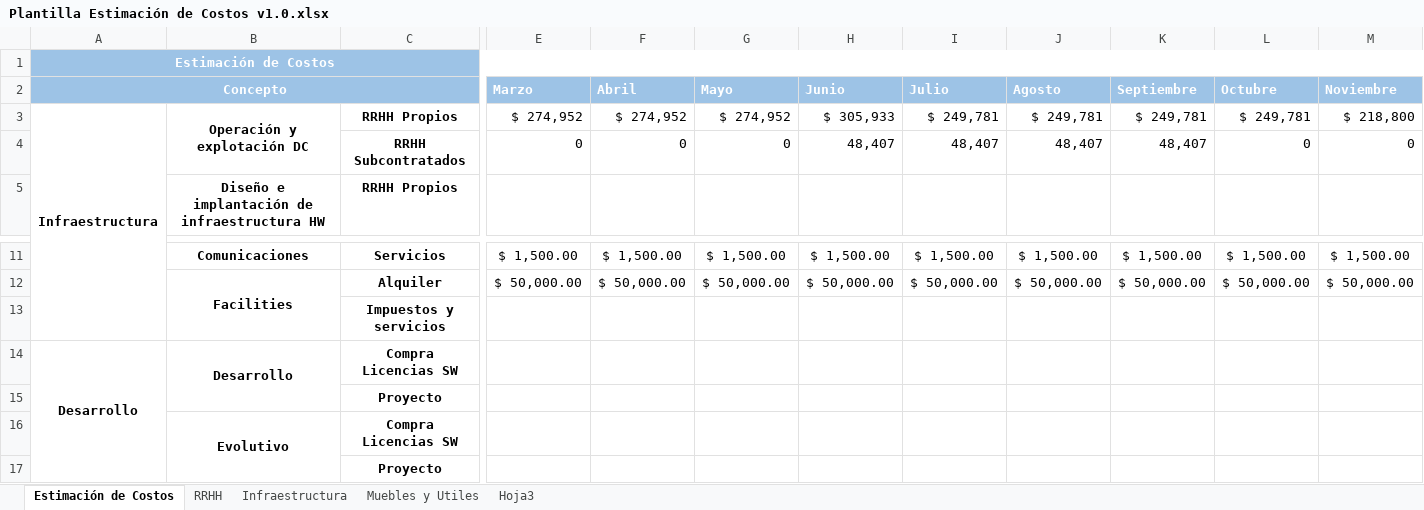
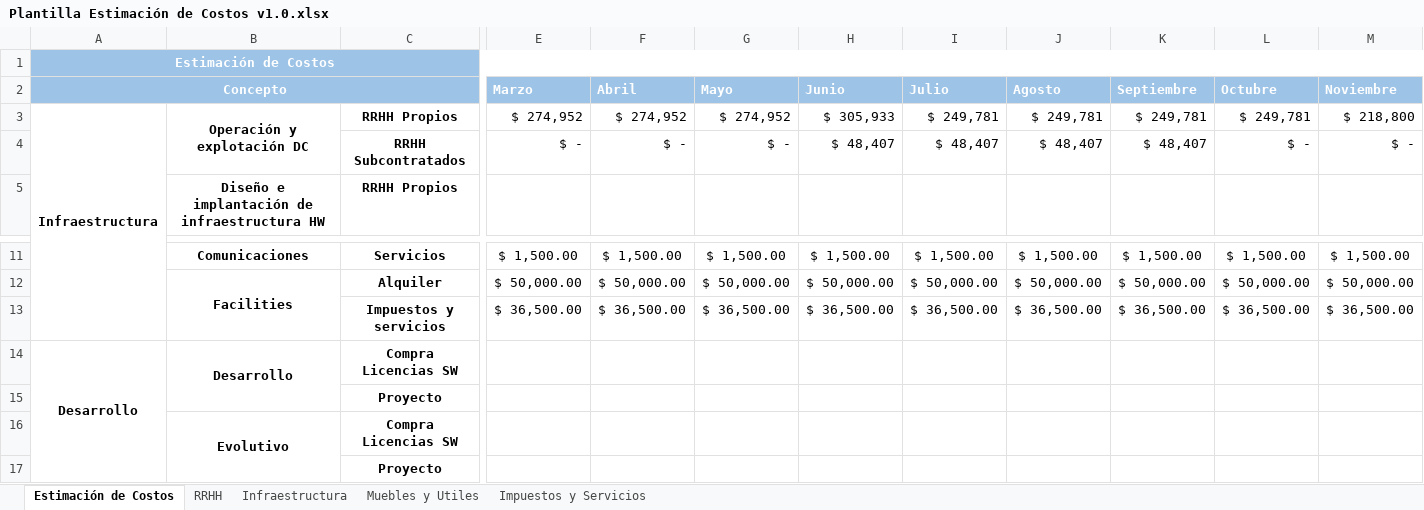
Before and after one commit to safabox/SAFE, an Excel workbook: trunk/docs/Entregables/Matriz de Costos/Plantilla Estimación de Costos v1.0.xlsx, sheet Estimación de Costos, drawn as a sheet; only a part is shown, gaps mark what is left out; values as stored, in another font and other column widths than the file's, no borders; charts and pictures not drawn; removed rows and columns are numbered as before the commit, all else as after; rows hold the shown columns only; the diff names each change by its address in the sheet, - before the commit and + after, or states it on an @@ line.

Commit message:
Add files via upload

```diff
--- a/trunk/docs/Entregables/Matriz de Costos/Plantilla Estimación de Costos v1.0.xlsx (sheet Estimación de Costos)
+++ b/trunk/docs/Entregables/Matriz de Costos/Plantilla Estimación de Costos v1.0.xlsx (sheet Estimación de Costos)
-sheet tab: Hoja3
+sheet tab: Impuestos y Servicios
-row 4:  |  | RRHH Subcontratados | 0 | 0 | 0 | 48,407 | 48,407 | 48,407 | 48,407 | 0 | 0
+row 4:  |  | RRHH Subcontratados | $ - | $ - | $ - | $ 48,407 | $ 48,407 | $ 48,407 | $ 48,407 | $ - | $ -
-row 13:  |  | Impuestos y servicios
+row 13:  |  | Impuestos y servicios | $ 36,500.00 | $ 36,500.00 | $ 36,500.00 | $ 36,500.00 | $ 36,500.00 | $ 36,500.00 | $ 36,500.00 | $ 36,500.00 | $ 36,500.00
```
Also changed, not shown: sheet Muebles y Utiles, sheet Impuestos y Servicios.
